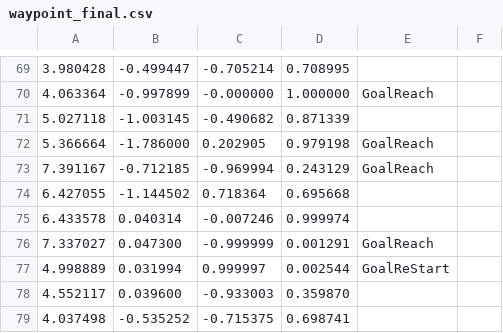
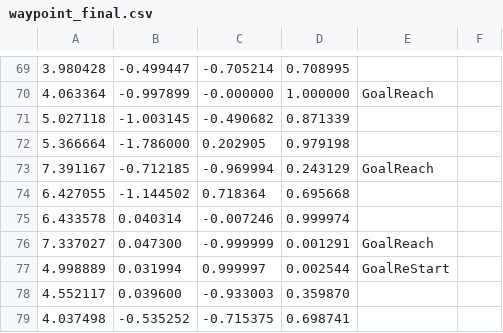
Before and after one commit to uhobeike/turtlebot3, a CSV file: turtlebot3_navigation/csv/waypoint_final.csv, drawn as a sheet; only a part is shown, gaps mark what is left out.

Commit message:
Update csv

```diff
--- a/turtlebot3_navigation/csv/waypoint_final.csv
+++ b/turtlebot3_navigation/csv/waypoint_final.csv
@@ -71,3 +71,3 @@
 5.027118,-1.003145,-0.490682,0.871339,
-5.366664,-1.786000,0.202905,0.979198,GoalReach,
+5.366664,-1.786000,0.202905,0.979198,
 7.391167,-0.712185,-0.969994,0.243129,GoalReach,
```
